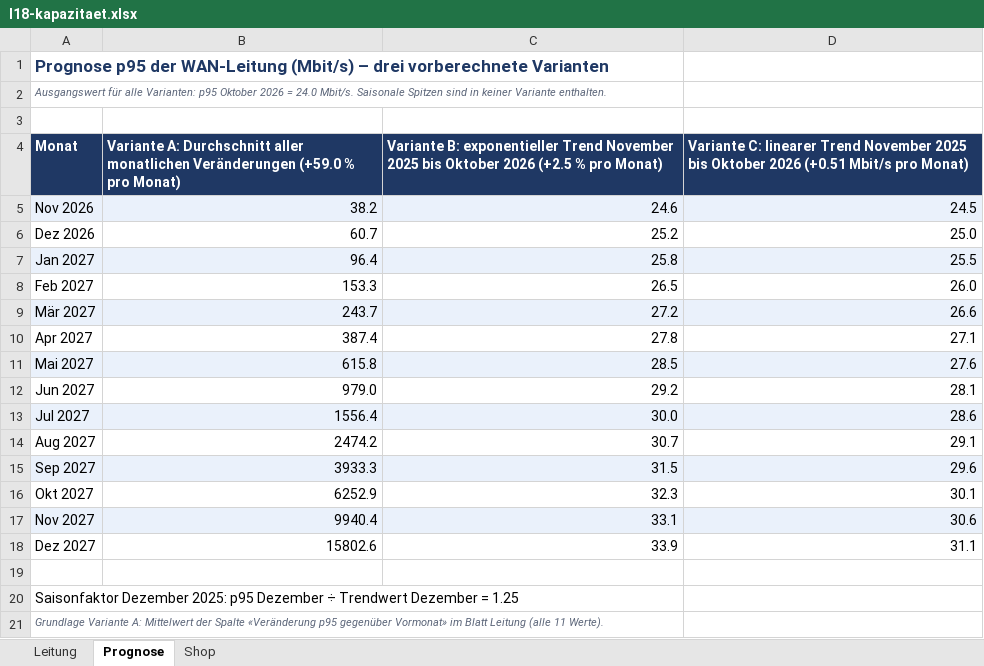
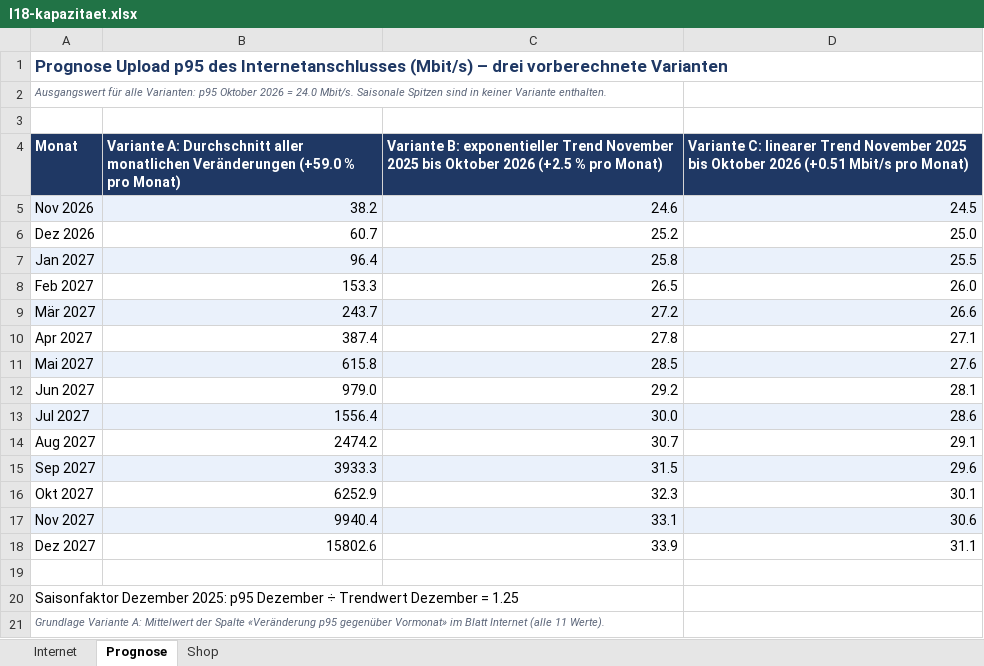
Before and after one commit to ramazanimeissam/techtrade-lab-monitoring, an Excel workbook: l18-kapazitaet.xlsx, sheet Prognose, drawn as a sheet; values as stored, in another font and other column widths than the file's, no borders; the diff names each change by its address in the sheet, - before the commit and + after, or states it on an @@ line.

Commit message:
Add files via upload

```diff
--- a/l18-kapazitaet.xlsx (sheet Prognose)
+++ b/l18-kapazitaet.xlsx (sheet Prognose)
-sheet tab: Leitung
+sheet tab: Internet
-A1 (Monat): Prognose p95 der WAN-Leitung (Mbit/s) –…
+A1 (Monat): Prognose Upload p95 des Internetanschlusses (Mbit/s) –…
-A21 (Monat): …im Blatt Leitung (alle 11…
+A21 (Monat): …im Blatt Internet (alle 11…
```
Also changed, not shown: sheet Internet, 3 other files.
